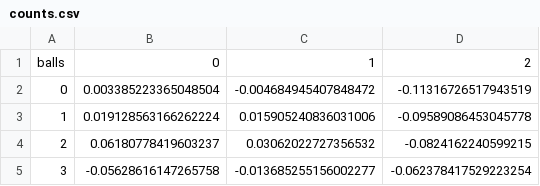
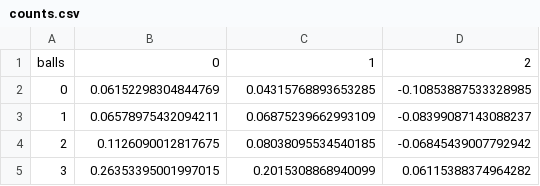
Before and after one commit to SlyZ1228/framing, a CSV file: data/counts.csv, drawn as a sheet.

```diff
--- a/data/counts.csv
+++ b/data/counts.csv
@@ -1,5 +1,5 @@
 balls,0,1,2
-0,0.003385223365048504,-0.004684945407848472,-0.11316726517943519
-1,0.019128563166262224,0.015905240836031006,-0.09589086453045778
-2,0.06180778419603237,0.03062022727356532,-0.0824162240599215
-3,-0.05628616147265758,-0.013685255156002277,-0.062378417529223254
+0,0.06152298304844769,0.04315768893653285,-0.10853887533328985
+1,0.06578975432094211,0.06875239662993109,-0.08399087143088237
+2,0.1126090012817675,0.08038095534540185,-0.06845439007792942
+3,0.26353395001997015,0.2015308868940099,0.06115388374964282
```
Also changed, not shown: data/PA outcomes.csv, 2 other files.
